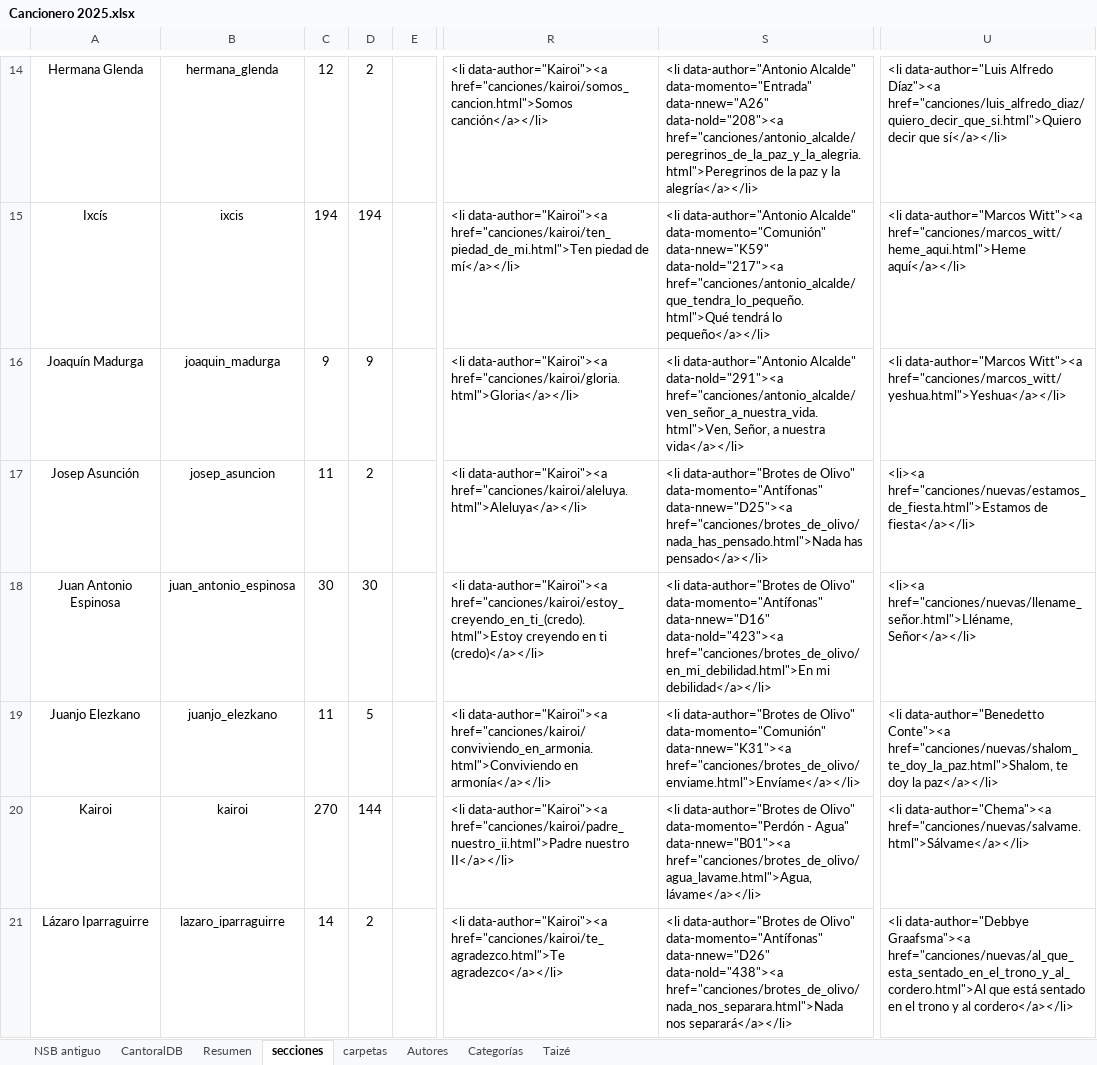
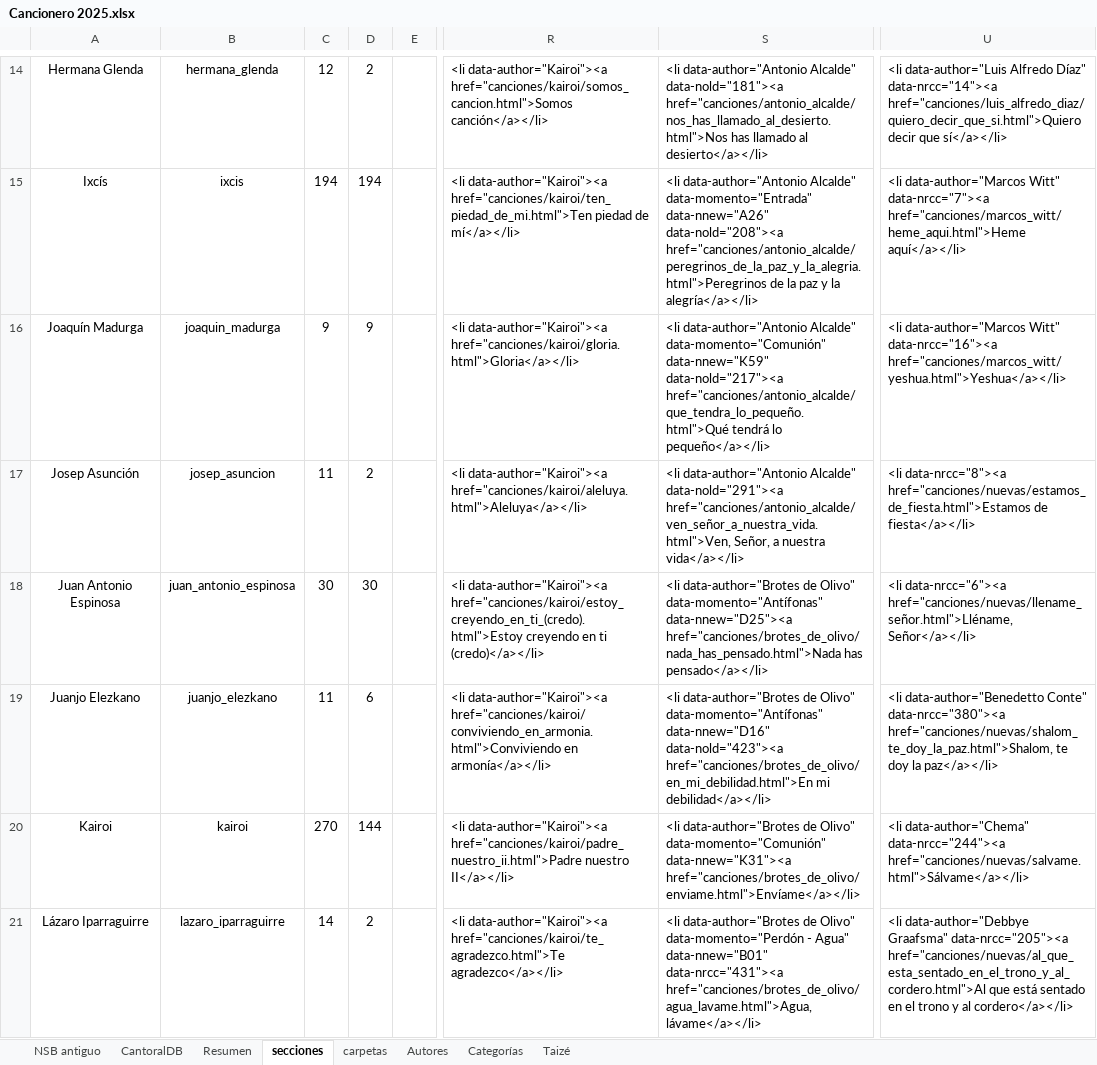
Before and after one commit to JuanjoML1/cantoralNSB, an Excel workbook: ignore/Cancionero 2025.xlsx, sheet secciones, drawn as a sheet; only a part is shown, gaps mark what is left out; values as stored, in another font and other column widths than the file's, no borders; the diff covers the shown part only; the diff names each change by its address in the sheet, - before the commit and + after, or states it on an @@ line.

```diff
--- a/ignore/Cancionero 2025.xlsx (sheet secciones)
+++ b/ignore/Cancionero 2025.xlsx (sheet secciones)
-S14: …data-author="Antonio Alcalde" data-momento="Entrada" data-nnew="A26" data-nold="208"><a href="canciones/antonio_alcalde/peregrinos_de_la_paz_y_la_alegria.html">Peregrinos de la paz y la alegría</a></li>
+S14: …data-author="Antonio Alcalde" data-nold="181"><a href="canciones/antonio_alcalde/nos_has_llamado_al_desierto.html">Nos has llamado al desierto</a></li>
-U14: …data-author="Luis Alfredo Díaz"><a href="canciones/luis_alfredo_diaz/quiero_decir_que_si.html">Quiero decir…
+U14: …data-author="Luis Alfredo Díaz" data-nrcc="14"><a href="canciones/luis_alfredo_diaz/quiero_decir_que_si.html">Quiero decir…
-S15: …data-author="Antonio Alcalde" data-momento="Comunión" data-nnew="K59" data-nold="217"><a href="canciones/antonio_alcalde/que_tendra_lo_pequeño.html">Qué tendrá lo pequeño</a></li>
+S15: …data-author="Antonio Alcalde" data-momento="Entrada" data-nnew="A26" data-nold="208"><a href="canciones/antonio_alcalde/peregrinos_de_la_paz_y_la_alegria.html">Peregrinos de la paz y la alegría</a></li>
-U15: <li data-author="Marcos Witt"><a href="canciones/marcos_witt/heme_aqui.html">Heme aquí</a></li>
+U15: <li data-author="Marcos Witt" data-nrcc="7"><a href="canciones/marcos_witt/heme_aqui.html">Heme aquí</a></li>
-S16: …data-author="Antonio Alcalde" data-nold="291"><a href="canciones/antonio_alcalde/ven_señor_a_nuestra_vida.html">Ven, Señor, a nuestra vida</a></li>
+S16: …data-author="Antonio Alcalde" data-momento="Comunión" data-nnew="K59" data-nold="217"><a href="canciones/antonio_alcalde/que_tendra_lo_pequeño.html">Qué tendrá lo pequeño</a></li>
-U16: <li data-author="Marcos Witt"><a href="canciones/marcos_witt/yeshua.html">Yeshua</a></li>
+U16: <li data-author="Marcos Witt" data-nrcc="16"><a href="canciones/marcos_witt/yeshua.html">Yeshua</a></li>
-S17: <li data-author="Brotes de Olivo" data-momento="Antífonas" data-nnew="D25"><a href="canciones/brotes_de_olivo/nada_has_pensado.html">Nada has pensado</a></li>
+S17: <li data-author="Antonio Alcalde" data-nold="291"><a href="canciones/antonio_alcalde/ven_señor_a_nuestra_vida.html">Ven, Señor, a nuestra vida</a></li>
-U17: <li><a href="canciones/nuevas/estamos_de_fiesta.html">Estamos de…
+U17: <li data-nrcc="8"><a href="canciones/nuevas/estamos_de_fiesta.html">Estamos de…
-S18: …Olivo" data-momento="Antífonas" data-nnew="D16" data-nold="423"><a href="canciones/brotes_de_olivo/en_mi_debilidad.html">En mi debilidad</a></li>
+S18: …Olivo" data-momento="Antífonas" data-nnew="D25"><a href="canciones/brotes_de_olivo/nada_has_pensado.html">Nada has pensado</a></li>
-U18: <li><a href="canciones/nuevas/llename_señor.html">Lléname, Señor</a></li>
+U18: <li data-nrcc="6"><a href="canciones/nuevas/llename_señor.html">Lléname, Señor</a></li>
-D19: 5
+D19: 6
-S19: …de Olivo" data-momento="Comunión" data-nnew="K31"><a href="canciones/brotes_de_olivo/enviame.html">Envíame</a></li>
+S19: …de Olivo" data-momento="Antífonas" data-nnew="D16" data-nold="423"><a href="canciones/brotes_de_olivo/en_mi_debilidad.html">En mi debilidad</a></li>
-U19: <li data-author="Benedetto Conte"><a href="canciones/nuevas/shalom_te_doy_la_paz.html">Shalom, te…
+U19: <li data-author="Benedetto Conte" data-nrcc="380"><a href="canciones/nuevas/shalom_te_doy_la_paz.html">Shalom, te…
-S20: …de Olivo" data-momento="Perdón - Agua" data-nnew="B01"><a href="canciones/brotes_de_olivo/agua_lavame.html">Agua, lávame</a></li>
+S20: …de Olivo" data-momento="Comunión" data-nnew="K31"><a href="canciones/brotes_de_olivo/enviame.html">Envíame</a></li>
-U20: <li data-author="Chema"><a href="canciones/nuevas/salvame.html">Sálvame</a></li>
+U20: <li data-author="Chema" data-nrcc="244"><a href="canciones/nuevas/salvame.html">Sálvame</a></li>
-S21: …de Olivo" data-momento="Antífonas" data-nnew="D26" data-nold="438"><a href="canciones/brotes_de_olivo/nada_nos_separara.html">Nada nos separará</a></li>
+S21: …de Olivo" data-momento="Perdón - Agua" data-nnew="B01" data-nrcc="431"><a href="canciones/brotes_de_olivo/agua_lavame.html">Agua, lávame</a></li>
-U21: <li data-author="Debbye Graafsma"><a href="canciones/nuevas/al_que_esta_sentado_en_el_trono_y_al_cordero.html">Al que…
+U21: <li data-author="Debbye Graafsma" data-nrcc="205"><a href="canciones/nuevas/al_que_esta_sentado_en_el_trono_y_al_cordero.html">Al que…
```
Also changed, not shown: other rows of this sheet, sheet CantoralDB, sheet carpetas, sheet Resumen, formulas that keep their value, hidden cells, 9 other files.
